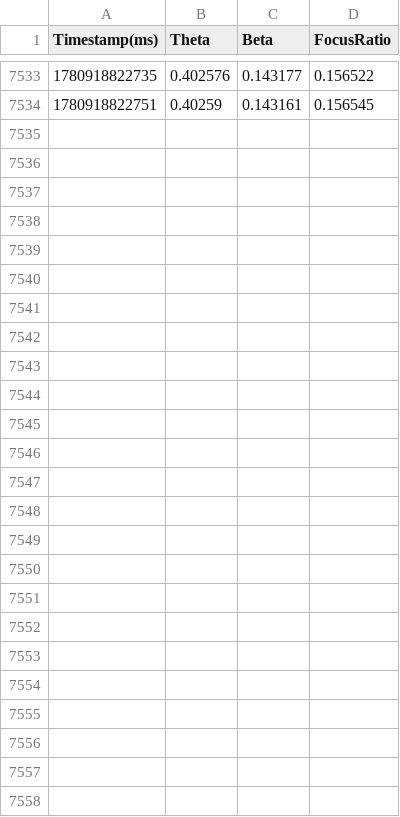
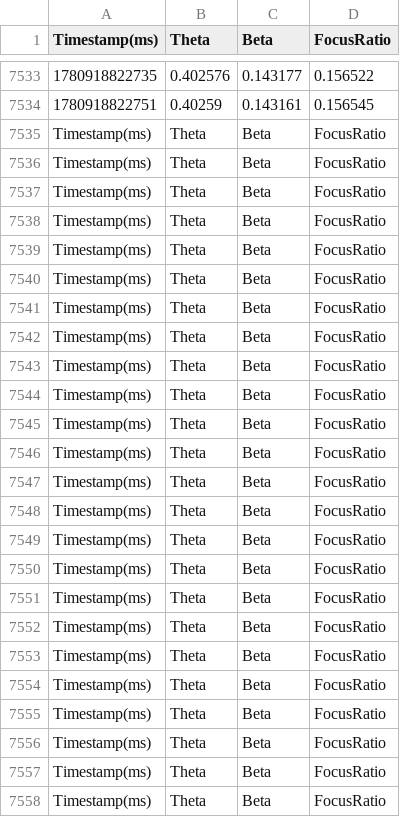
Before and after one commit to aylong-git/Ganglion, a CSV file: Custom_Focus_Metrics.csv, drawn as a sheet; only a part is shown, gaps mark what is left out; the diff names each change by its address in the sheet, - before the commit and + after, or states it on an @@ line.

```diff
--- a/Custom_Focus_Metrics.csv
+++ b/Custom_Focus_Metrics.csv
+row 7535: Timestamp(ms) | Theta | Beta | FocusRatio
+row 7536: Timestamp(ms) | Theta | Beta | FocusRatio
+row 7537: Timestamp(ms) | Theta | Beta | FocusRatio
+row 7538: Timestamp(ms) | Theta | Beta | FocusRatio
+row 7539: Timestamp(ms) | Theta | Beta | FocusRatio
+row 7540: Timestamp(ms) | Theta | Beta | FocusRatio
+row 7541: Timestamp(ms) | Theta | Beta | FocusRatio
+row 7542: Timestamp(ms) | Theta | Beta | FocusRatio
+row 7543: Timestamp(ms) | Theta | Beta | FocusRatio
+row 7544: Timestamp(ms) | Theta | Beta | FocusRatio
+row 7545: Timestamp(ms) | Theta | Beta | FocusRatio
+row 7546: Timestamp(ms) | Theta | Beta | FocusRatio
+row 7547: Timestamp(ms) | Theta | Beta | FocusRatio
+row 7548: Timestamp(ms) | Theta | Beta | FocusRatio
+row 7549: Timestamp(ms) | Theta | Beta | FocusRatio
+row 7550: Timestamp(ms) | Theta | Beta | FocusRatio
+row 7551: Timestamp(ms) | Theta | Beta | FocusRatio
+row 7552: Timestamp(ms) | Theta | Beta | FocusRatio
+row 7553: Timestamp(ms) | Theta | Beta | FocusRatio
+row 7554: Timestamp(ms) | Theta | Beta | FocusRatio
+row 7555: Timestamp(ms) | Theta | Beta | FocusRatio
+row 7556: Timestamp(ms) | Theta | Beta | FocusRatio
+row 7557: Timestamp(ms) | Theta | Beta | FocusRatio
+row 7558: Timestamp(ms) | Theta | Beta | FocusRatio
```
Also changed, not shown: 7 other files.
